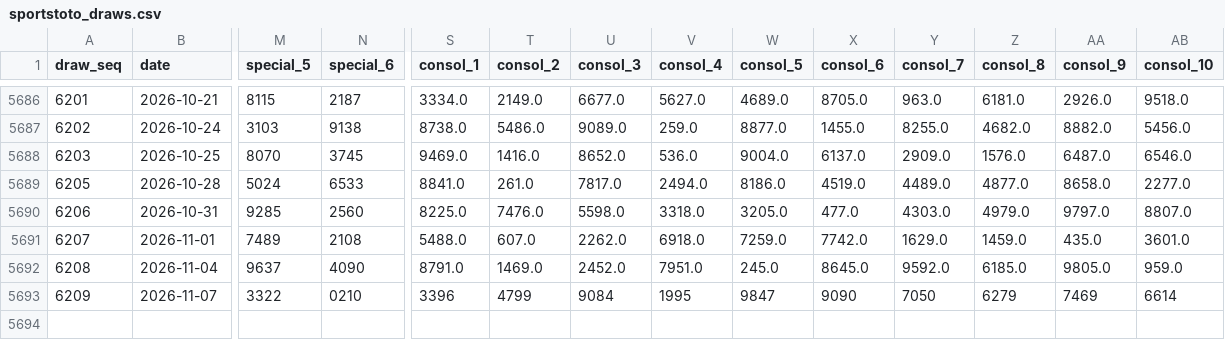
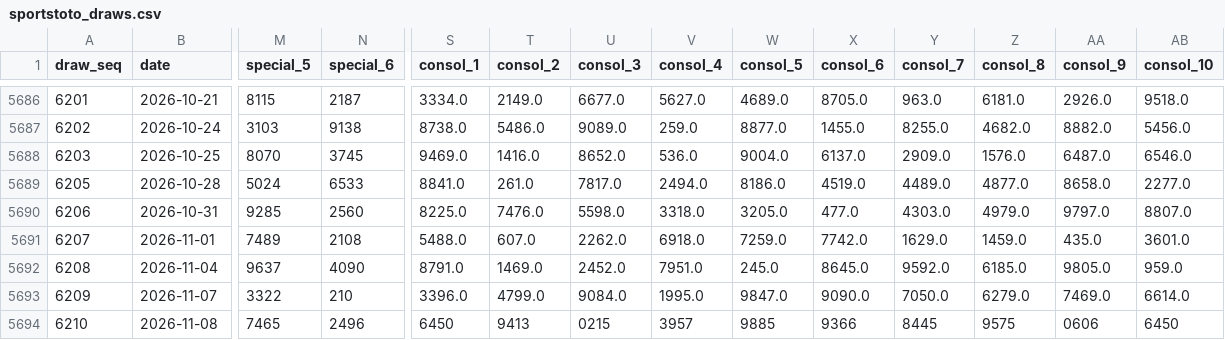
Before and after one commit to riverbird83/malaysia-4d, a CSV file: data/sportstoto_draws.csv, drawn as a sheet; only a part is shown, gaps mark what is left out; rows hold the shown columns only; the diff names each change by its address in the sheet, - before the commit and + after, or states it on an @@ line.

```diff
--- a/data/sportstoto_draws.csv
+++ b/data/sportstoto_draws.csv
-N5693 (special_6): 0210
+N5693 (special_6): 210
-S5693 (consol_1): 3396
+S5693 (consol_1): 3396.0
-T5693 (consol_2): 4799
+T5693 (consol_2): 4799.0
-U5693 (consol_3): 9084
+U5693 (consol_3): 9084.0
-V5693 (consol_4): 1995
+V5693 (consol_4): 1995.0
-W5693 (consol_5): 9847
+W5693 (consol_5): 9847.0
-X5693 (consol_6): 9090
+X5693 (consol_6): 9090.0
-Y5693 (consol_7): 7050
+Y5693 (consol_7): 7050.0
-Z5693 (consol_8): 6279
+Z5693 (consol_8): 6279.0
-AA5693 (consol_9): 7469
+AA5693 (consol_9): 7469.0
-AB5693 (consol_10): 6614
+AB5693 (consol_10): 6614.0
+row 5694: 6210 | 2026-11-08 | 7465 | 2496 | 6450 | 9413 | 0215 | 3957 | 9885 | 9366 | 8445 | 9575 | 0606 | 6450
```
Also changed, not shown: data/damacai_draws.csv, data/magnum_draws.csv, 4 other files.
